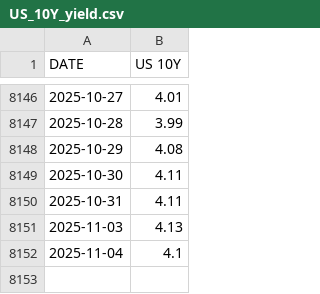
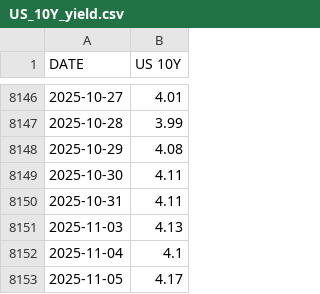
Before and after one commit to Gab1trs/Market-Dashboard, a CSV file: yields/US_10Y_yield.csv, drawn as a sheet; only a part is shown, gaps mark what is left out.

```diff
--- a/yields/US_10Y_yield.csv
+++ b/yields/US_10Y_yield.csv
@@ -8152 +8152,2 @@ DATE,US 10Y
 2025-11-04,4.1
+2025-11-05,4.17
```
Also changed, not shown: data/Inflation_Bond_data.csv, data/all_assets_prices.csv, 37 other files.
